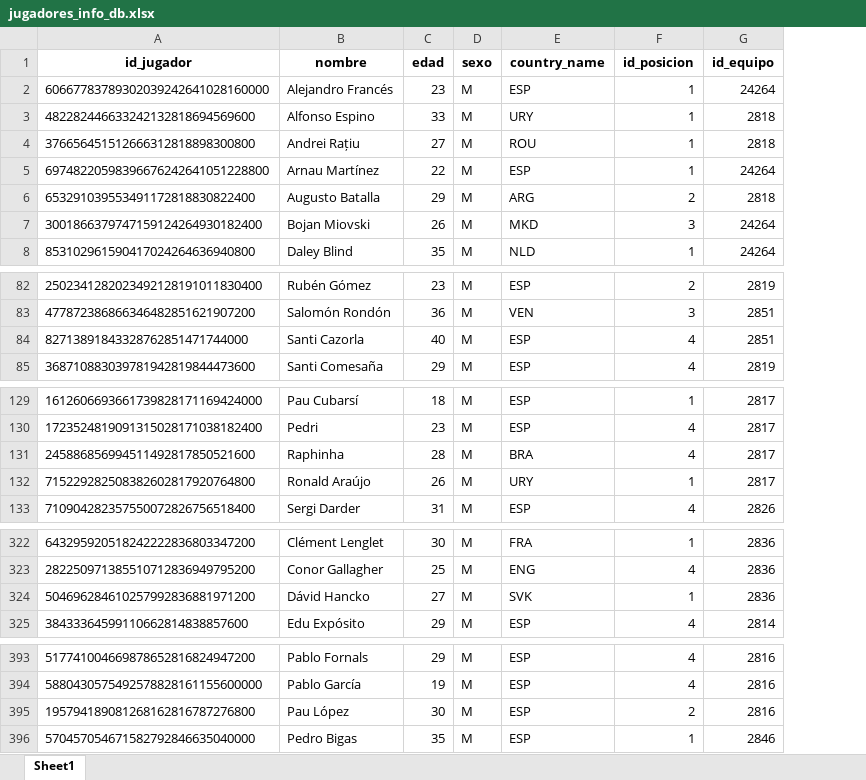
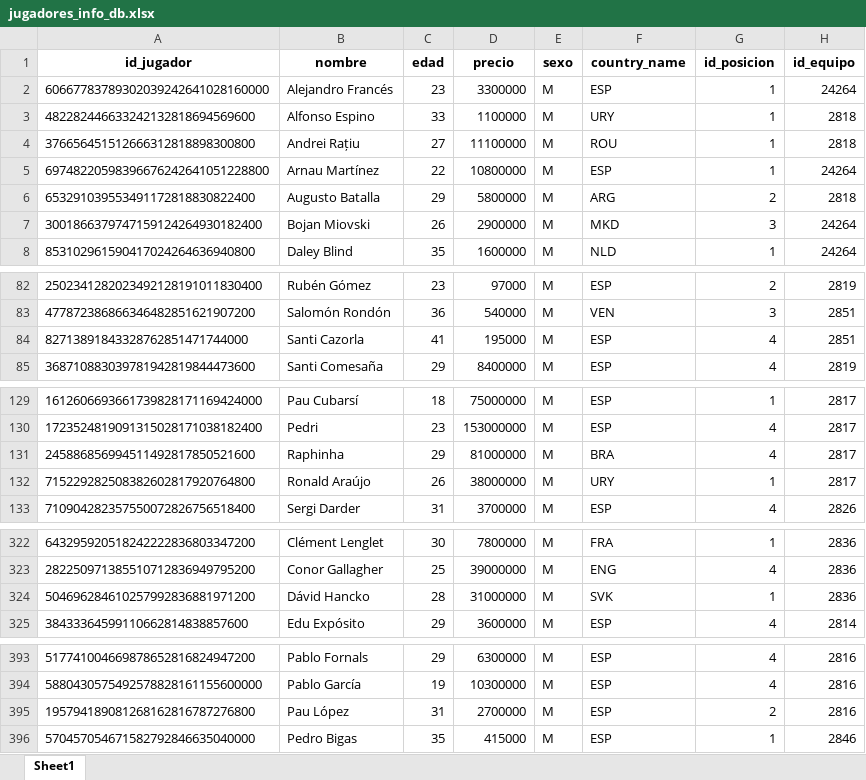
Before and after one commit to ivanarganda/proyectosFlet, an Excel workbook: webscrapping/sofascore/Server/files_initted/jugadores_info_db.xlsx, sheet Sheet1, drawn as a sheet; only a part is shown, gaps mark what is left out; values as stored, in another font and other column widths than the file's, no borders; the diff covers the shown part only; the diff names each change by its address in the sheet, - before the commit and + after, or states it on an @@ line.

```diff
--- a/webscrapping/sofascore/Server/files_initted/jugadores_info_db.xlsx (sheet Sheet1)
+++ b/webscrapping/sofascore/Server/files_initted/jugadores_info_db.xlsx (sheet Sheet1)
+column D (precio), rows 2-8: 3300000 | 1100000 | 11100000 | 10800000 | 5800000 | 2900000 | 1600000; rows 82-85: 97000 | 540000 | 195000 | 8400000; rows 129-133: 75000000 | 153000000 | 81000000 | 38000000 | 3700000; rows 322-325: 7800000 | 39000000 | 31000000 | 3600000; rows 393-396: 6300000 | 10300000 | 2700000 | 415000
-C84 (edad): 40
+C84 (edad): 41
-C131 (edad): 28
+C131 (edad): 29
-C324 (edad): 27
+C324 (edad): 28
-C395 (edad): 30
+C395 (edad): 31
```
Also changed, not shown: 1 edited cell elsewhere in this sheet, webscrapping/sofascore/Server/files_initted/equipos_info_db.xlsx, webscrapping/sofascore/Server/files_initted/estadios_info_db.xlsx, 17 other files.
